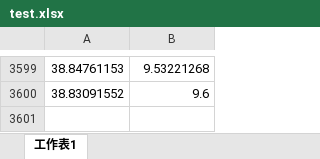
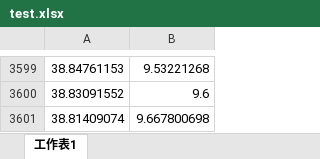
Before and after one commit to boompeko/Special-project, an Excel workbook: test.xlsx, sheet 工作表1, drawn as a sheet; only a part is shown, gaps mark what is left out; values as stored, in another font and other column widths than the file's, no borders; the diff names each change by its address in the sheet, - before the commit and + after, or states it on an @@ line.

```diff
--- a/test.xlsx (sheet 工作表1)
+++ b/test.xlsx (sheet 工作表1)
+row 3601: 38.81409074 | 9.667800698
```
Also changed, not shown: 57 other files.
